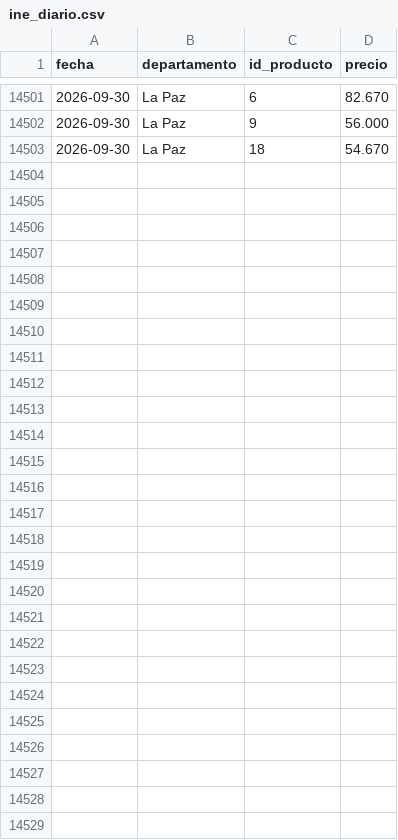
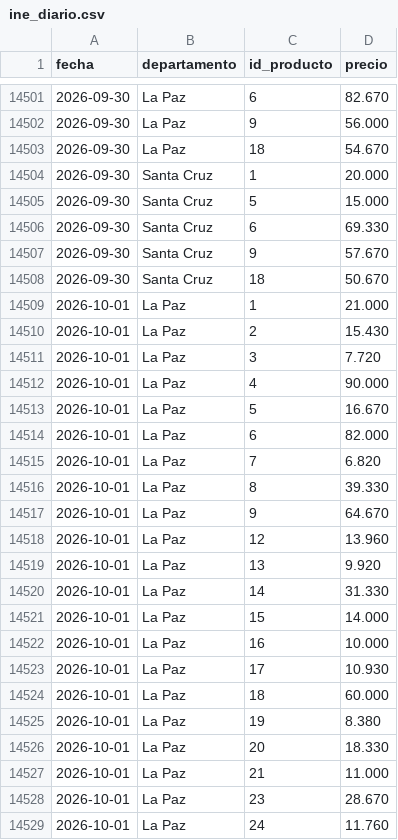
Before and after one commit to mauforonda/indicadores_economicos, a CSV file: inflacion/datos/ine_diario.csv, drawn as a sheet; only a part is shown, gaps mark what is left out.

```diff
--- a/inflacion/datos/ine_diario.csv
+++ b/inflacion/datos/ine_diario.csv
@@ -14503 +14503,27 @@ fecha,departamento,id_producto,precio
 2026-09-30,La Paz,18,54.670
+2026-09-30,Santa Cruz,1,20.000
+2026-09-30,Santa Cruz,5,15.000
+2026-09-30,Santa Cruz,6,69.330
+2026-09-30,Santa Cruz,9,57.670
+2026-09-30,Santa Cruz,18,50.670
+2026-10-01,La Paz,1,21.000
+2026-10-01,La Paz,2,15.430
+2026-10-01,La Paz,3,7.720
+2026-10-01,La Paz,4,90.000
+2026-10-01,La Paz,5,16.670
+2026-10-01,La Paz,6,82.000
+2026-10-01,La Paz,7,6.820
+2026-10-01,La Paz,8,39.330
+2026-10-01,La Paz,9,64.670
+2026-10-01,La Paz,12,13.960
+2026-10-01,La Paz,13,9.920
+2026-10-01,La Paz,14,31.330
+2026-10-01,La Paz,15,14.000
+2026-10-01,La Paz,16,10.000
+2026-10-01,La Paz,17,10.930
+2026-10-01,La Paz,18,60.000
+2026-10-01,La Paz,19,8.380
+2026-10-01,La Paz,20,18.330
+2026-10-01,La Paz,21,11.000
+2026-10-01,La Paz,23,28.670
+2026-10-01,La Paz,24,11.760
```
